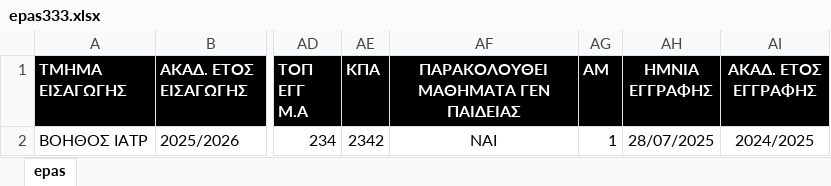
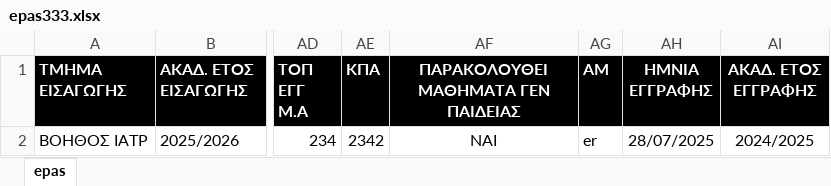
Before and after one commit to mixfoudev/dypa_migration, an Excel workbook: data/epas333.xlsx, sheet epas, drawn as a sheet; only a part is shown, gaps mark what is left out; values as stored, in another font and other column widths than the file's, no borders; the diff names each change by its address in the sheet, - before the commit and + after, or states it on an @@ line.

```diff
--- a/data/epas333.xlsx (sheet epas)
+++ b/data/epas333.xlsx (sheet epas)
-AG2 (ΑΜ): 1
+AG2 (ΑΜ): er
```
Also changed, not shown: data/amea_ath.xlsx, data/saek.xlsx, 18 other files.
